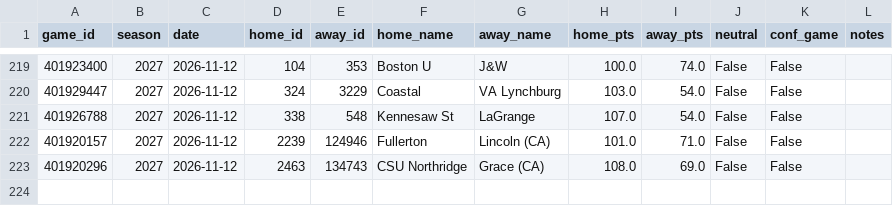
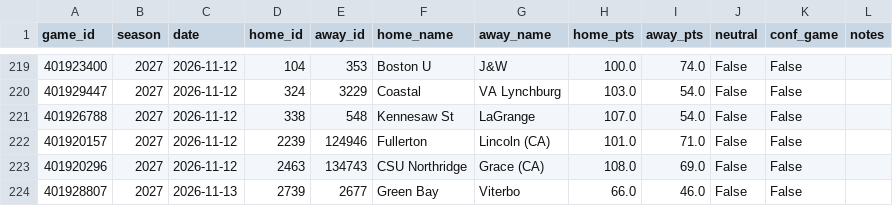
Before and after one commit to Gh0stmahn-ai/cbb-predictor, a CSV file: state/games_nond1_2027.csv, drawn as a sheet; only a part is shown, gaps mark what is left out.

```diff
--- a/state/games_nond1_2027.csv
+++ b/state/games_nond1_2027.csv
@@ -223 +223,2 @@ game_id,season,date,home_id,away_id,home_name,away_name,home_pts,away_pts,neutra
 401920296,2027,2026-11-12,2463,134743,CSU Northridge,Grace (CA),108.0,69.0,False,False,
+401928807,2027,2026-11-13,2739,2677,Green Bay,Viterbo,66.0,46.0,False,False,
```
Also changed, not shown: state/games_2027.csv, state/lines_2027.csv, 15 other files.
